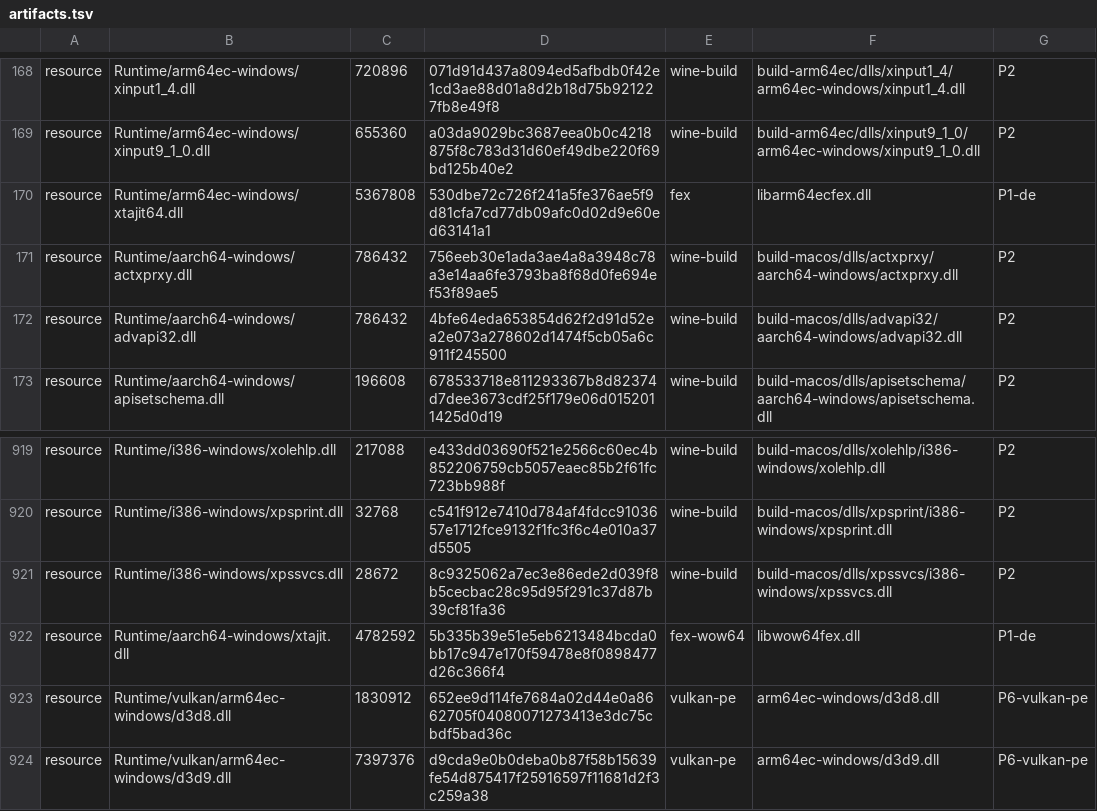
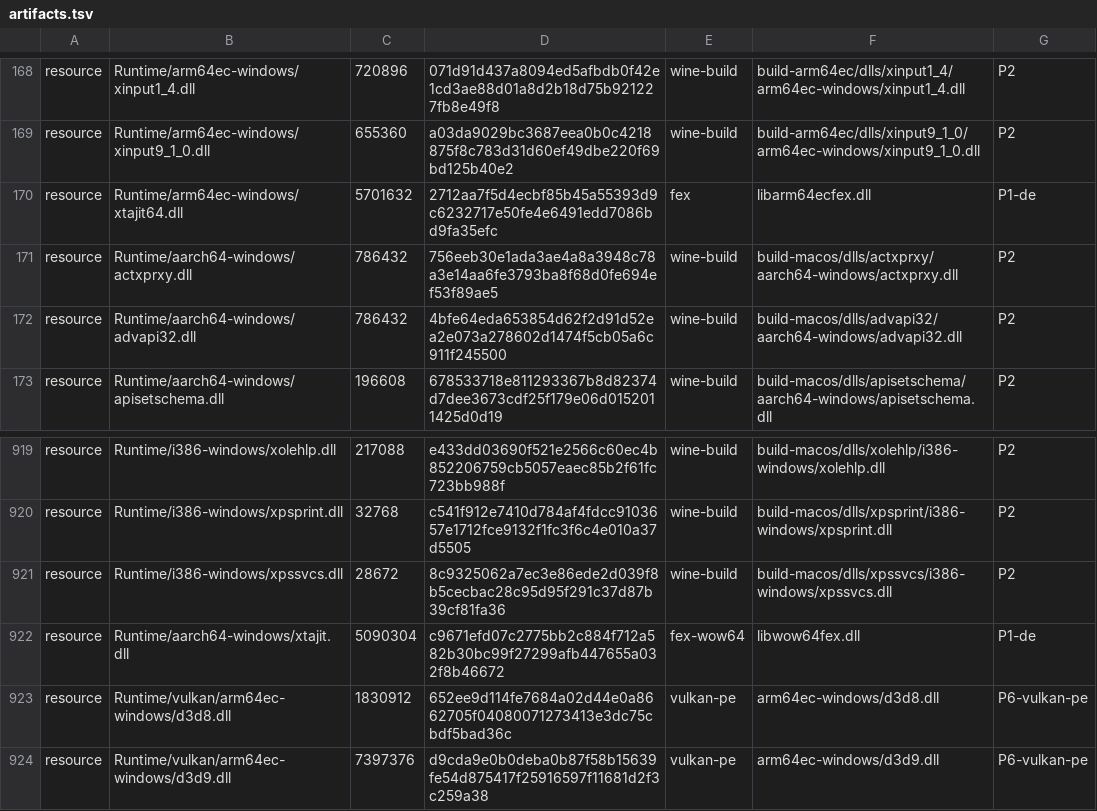
Before and after one commit to playportdev/playport, a TSV file: app/artifacts.tsv, drawn as a sheet; only a part is shown, gaps mark what is left out.

Commit message:
fex: FEX main 3648ee9 (decision 0049); rpmalloc unchanged
pp rebase fex main (145 commits): 72 clean, 5 3-way, 6 resolved
(fex-port 0001, 0006, 0009, 0043; fex 0016, 0018 on upstream's WoW64
rework, with the guest-window translations kept). main's External/rpmalloc
is the rpmalloc pin. Phone gate pending (phone away).

```diff
--- a/app/artifacts.tsv
+++ b/app/artifacts.tsv
@@ -169,3 +169,3 @@ resource	Runtime/arm64ec-windows/xinput1_4.dll	720896	071d91d437a8094ed5afbdb0f4
 resource	Runtime/arm64ec-windows/xinput9_1_0.dll	655360	a03da9029bc3687eea0b0c4218875f8c783d31d60ef49dbe220f69bd125b40e2	wine-build	build-arm64ec/dlls/xinput9_1_0/arm64ec-windows/xinput9_1_0.dll	P2
-resource	Runtime/arm64ec-windows/xtajit64.dll	5367808	530dbe72c726f241a5fe376ae5f9d81cfa7cd77db09afc0d02d9e60ed63141a1	fex	libarm64ecfex.dll	P1-de
+resource	Runtime/arm64ec-windows/xtajit64.dll	5701632	2712aa7f5d4ecbf85b45a55393d9c6232717e50fe4e6491edd7086bd9fa35efc	fex	libarm64ecfex.dll	P1-de
 resource	Runtime/aarch64-windows/actxprxy.dll	786432	756eeb30e1ada3ae4a8a3948c78a3e14aa6fe3793ba8f68d0fe694ef53f89ae5	wine-build	build-macos/dlls/actxprxy/aarch64-windows/actxprxy.dll	P2
@@ -921,3 +921,3 @@ resource	Runtime/i386-windows/xpsprint.dll	32768	c541f912e7410d784af4fdcc9103657
 resource	Runtime/i386-windows/xpssvcs.dll	28672	8c9325062a7ec3e86ede2d039f8b5cecbac28c95d95f291c37d87b39cf81fa36	wine-build	build-macos/dlls/xpssvcs/i386-windows/xpssvcs.dll	P2
-resource	Runtime/aarch64-windows/xtajit.dll	4782592	5b335b39e51e5eb6213484bcda0bb17c947e170f59478e8f0898477d26c366f4	fex-wow64	libwow64fex.dll	P1-de
+resource	Runtime/aarch64-windows/xtajit.dll	5090304	c9671efd07c2775bb2c884f712a582b30bc99f27299afb447655a032f8b46672	fex-wow64	libwow64fex.dll	P1-de
 resource	Runtime/vulkan/arm64ec-windows/d3d8.dll	1830912	652ee9d114fe7684a02d44e0a8662705f04080071273413e3dc75cbdf5bad36c	vulkan-pe	arm64ec-windows/d3d8.dll	P6-vulkan-pe
```
Also changed, not shown: 13 other files.
